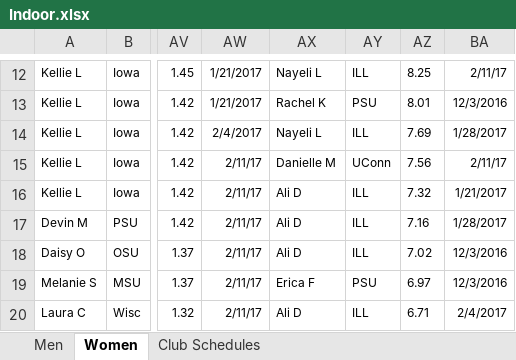
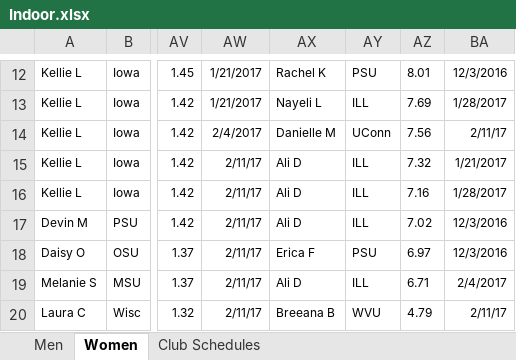
Before and after one commit to mkreiser/NationalsScoringModel, an Excel workbook: Indoor.xlsx, sheet Women, drawn as a sheet; only a part is shown, gaps mark what is left out; values as stored, in another font and other column widths than the file's, no borders; charts and pictures not drawn; the diff covers the shown part only; the diff names each change by its address in the sheet, - before the commit and + after, or states it on an @@ line.

```diff
--- a/Indoor.xlsx (sheet Women)
+++ b/Indoor.xlsx (sheet Women)
-AX12: Nayeli L
+AX12: Rachel K
-AY12: ILL
+AY12: PSU
-AZ12: 8.25
+AZ12: 8.01
-BA12: 2/11/17
+BA12: 12/3/2016
-AX13: Rachel K
+AX13: Nayeli L
-AY13: PSU
+AY13: ILL
-AZ13: 8.01
+AZ13: 7.69
-BA13: 12/3/2016
+BA13: 1/28/2017
-AX14: Nayeli L
+AX14: Danielle M
-AY14: ILL
+AY14: UConn
-AZ14: 7.69
+AZ14: 7.56
-BA14: 1/28/2017
+BA14: 2/11/17
-AX15: Danielle M
+AX15: Ali D
-AY15: UConn
+AY15: ILL
-AZ15: 7.56
+AZ15: 7.32
-BA15: 2/11/17
+BA15: 1/21/2017
-AZ16: 7.32
+AZ16: 7.16
-BA16: 1/21/2017
+BA16: 1/28/2017
-AZ17: 7.16
+AZ17: 7.02
-BA17: 1/28/2017
+BA17: 12/3/2016
-AX18: Ali D
+AX18: Erica F
-AY18: ILL
+AY18: PSU
-AZ18: 7.02
+AZ18: 6.97
-AX19: Erica F
+AX19: Ali D
-AY19: PSU
+AY19: ILL
-AZ19: 6.97
+AZ19: 6.71
-BA19: 12/3/2016
+BA19: 2/4/2017
-AX20: Ali D
+AX20: Breeana B
-AY20: ILL
+AY20: WVU
-AZ20: 6.71
+AZ20: 4.79
-BA20: 2/4/2017
+BA20: 2/11/17
```
Also changed, not shown: 54 edited cells and cell formats elsewhere in this sheet, 10 other files.
